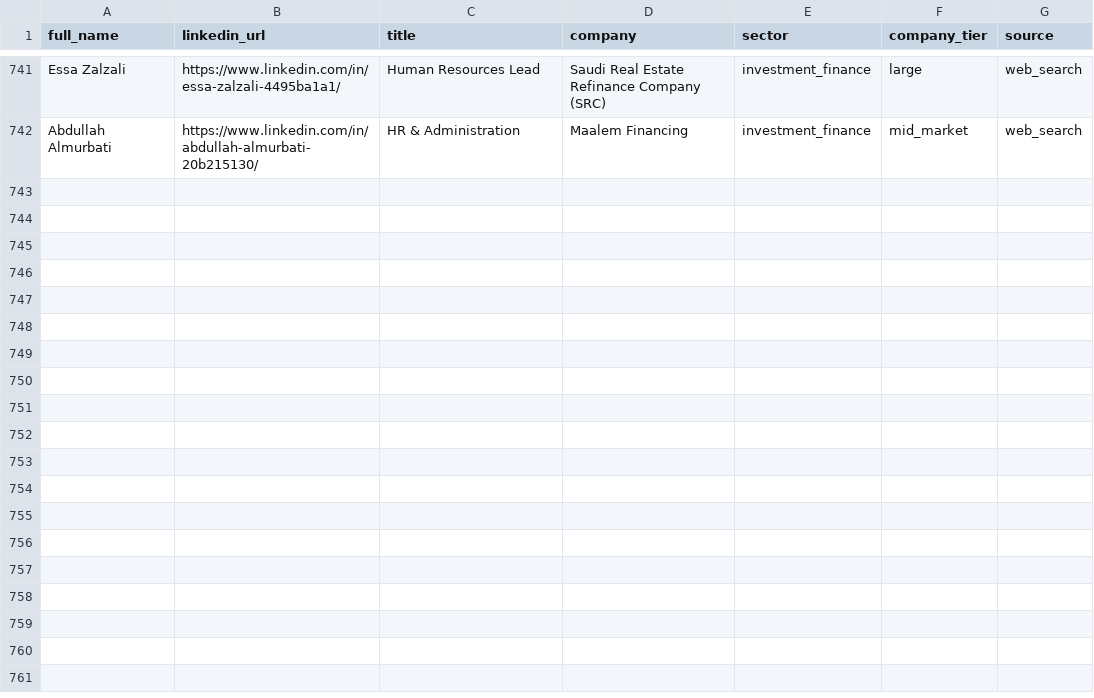
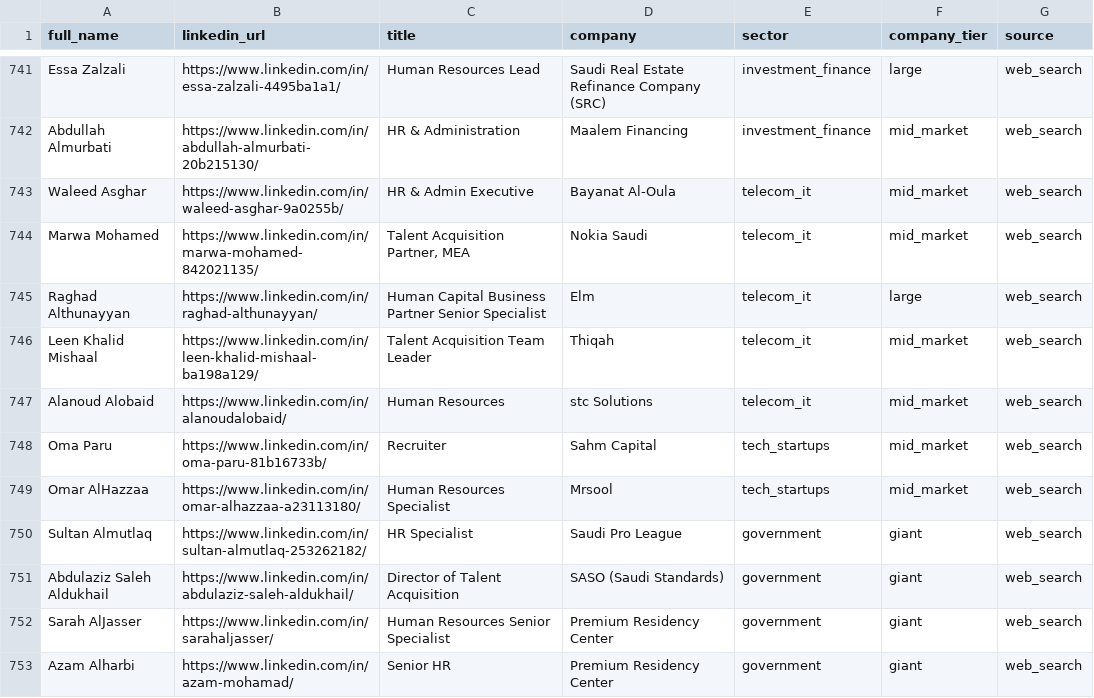
Before and after one commit to alajwadha/Massar, a CSV file: data/hr_contacts.csv, drawn as a sheet; only a part is shown, gaps mark what is left out; the diff names each change by its address in the sheet, - before the commit and + after, or states it on an @@ line.

```diff
--- a/data/hr_contacts.csv
+++ b/data/hr_contacts.csv
+row 743: Waleed Asghar | https://www.linkedin.com/in/waleed-asghar-9a0255b/ | HR & Admin Executive | Bayanat Al-Oula | telecom_it | mid_market | web_search
+row 744: Marwa Mohamed | https://www.linkedin.com/in/marwa-mohamed-842021135/ | Talent Acquisition Partner, MEA | Nokia Saudi | telecom_it | mid_market | web_search
+row 745: Raghad Althunayyan | https://www.linkedin.com/in/raghad-althunayyan/ | Human Capital Business Partner Senior Specialist | Elm | telecom_it | large | web_search
+row 746: Leen Khalid Mishaal | https://www.linkedin.com/in/leen-khalid-mishaal-ba198a129/ | Talent Acquisition Team Leader | Thiqah | telecom_it | mid_market | web_search
+row 747: Alanoud Alobaid | https://www.linkedin.com/in/alanoudalobaid/ | Human Resources | stc Solutions | telecom_it | mid_market | web_search
+row 748: Oma Paru | https://www.linkedin.com/in/oma-paru-81b16733b/ | Recruiter | Sahm Capital | tech_startups | mid_market | web_search
+row 749: Omar AlHazzaa | https://www.linkedin.com/in/omar-alhazzaa-a23113180/ | Human Resources Specialist | Mrsool | tech_startups | mid_market | web_search
+row 750: Sultan Almutlaq | https://www.linkedin.com/in/sultan-almutlaq-253262182/ | HR Specialist | Saudi Pro League | government | giant | web_search
+row 751: Abdulaziz Saleh Aldukhail | https://www.linkedin.com/in/abdulaziz-saleh-aldukhail/ | Director of Talent Acquisition | SASO (Saudi Standards) | government | giant | web_search
+row 752: Sarah AlJasser | https://www.linkedin.com/in/sarahaljasser/ | Human Resources Senior Specialist | Premium Residency Center | government | giant | web_search
+row 753: Azam Alharbi | https://www.linkedin.com/in/azam-mohamad/ | Senior HR | Premium Residency Center | government | giant | web_search
```
Also changed, not shown: data/hr_contacts.clean.csv, 1 other file.
